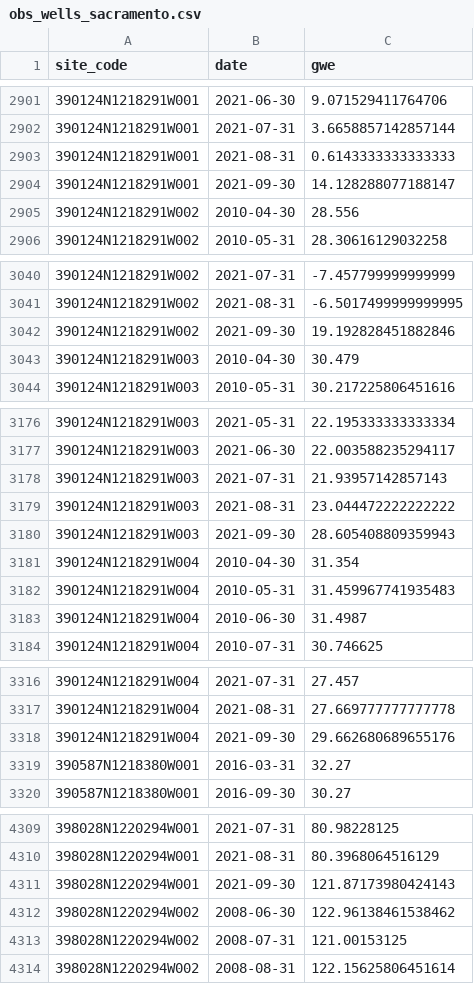
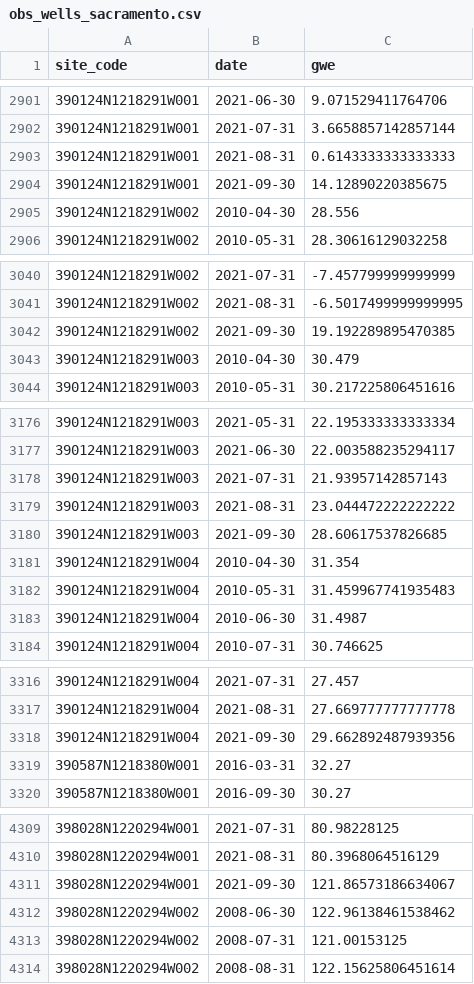
Before and after one commit to larrywalkerassociates/c2vsim_fg_stream_transects, a CSV file: data/obs_wells_sacramento.csv, drawn as a sheet; only a part is shown, gaps mark what is left out; the diff covers the shown part only.

```diff
--- a/data/obs_wells_sacramento.csv
+++ b/data/obs_wells_sacramento.csv
@@ -2903,3 +2903,3 @@ site_code,date,gwe
 390124N1218291W001,2021-08-31,0.6143333333333333
-390124N1218291W001,2021-09-30,14.128288077188147
+390124N1218291W001,2021-09-30,14.12890220385675
 390124N1218291W002,2010-04-30,28.556
@@ -3041,3 +3041,3 @@ site_code,date,gwe
 390124N1218291W002,2021-08-31,-6.5017499999999995
-390124N1218291W002,2021-09-30,19.192828451882846
+390124N1218291W002,2021-09-30,19.192289895470385
 390124N1218291W003,2010-04-30,30.479
@@ -3179,3 +3179,3 @@ site_code,date,gwe
 390124N1218291W003,2021-08-31,23.044472222222222
-390124N1218291W003,2021-09-30,28.605408809359943
+390124N1218291W003,2021-09-30,28.60617537826685
 390124N1218291W004,2010-04-30,31.354
@@ -3317,3 +3317,3 @@ site_code,date,gwe
 390124N1218291W004,2021-08-31,27.669777777777778
-390124N1218291W004,2021-09-30,29.662680689655176
+390124N1218291W004,2021-09-30,29.662892487939356
 390587N1218380W001,2016-03-31,32.27
@@ -4310,3 +4310,3 @@ site_code,date,gwe
 398028N1220294W001,2021-08-31,80.3968064516129
-398028N1220294W001,2021-09-30,121.87173980424143
+398028N1220294W001,2021-09-30,121.86573186634067
 398028N1220294W002,2008-06-30,122.96138461538462
```
Also changed, not shown: 3 edited cells elsewhere in this file, data/sacramento_stream_nodes.csv, 23 other files.
